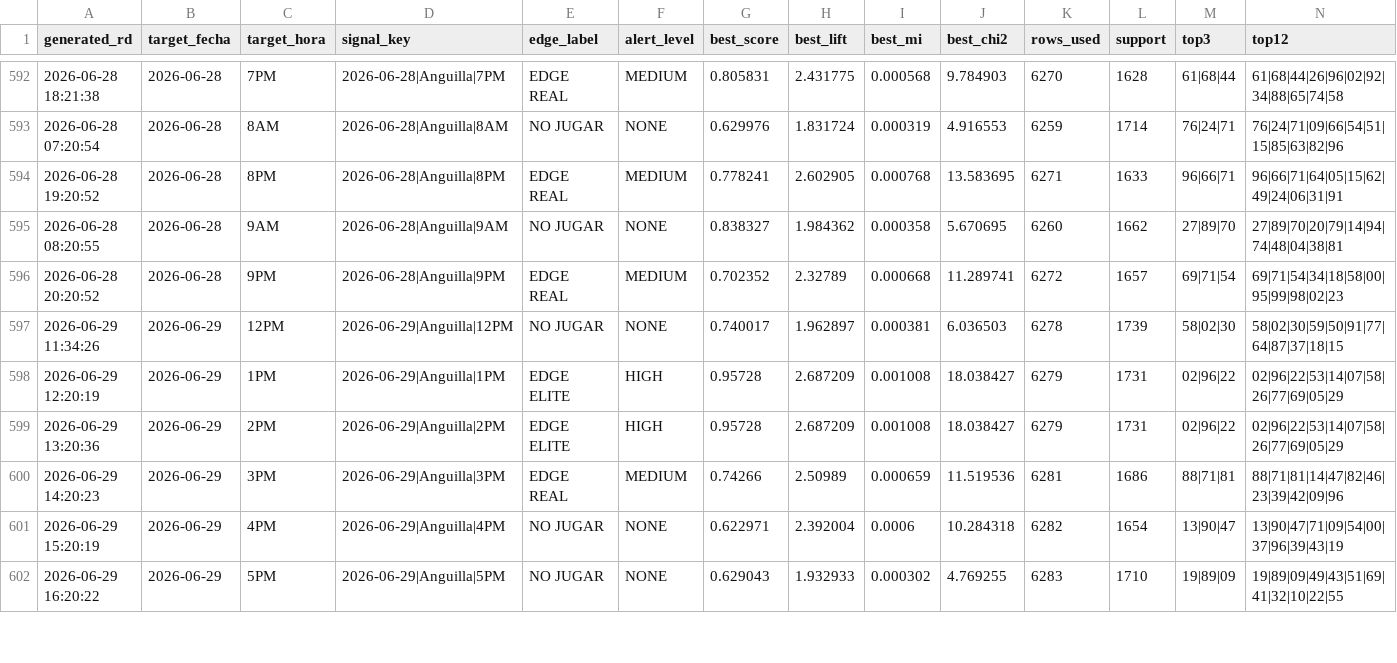
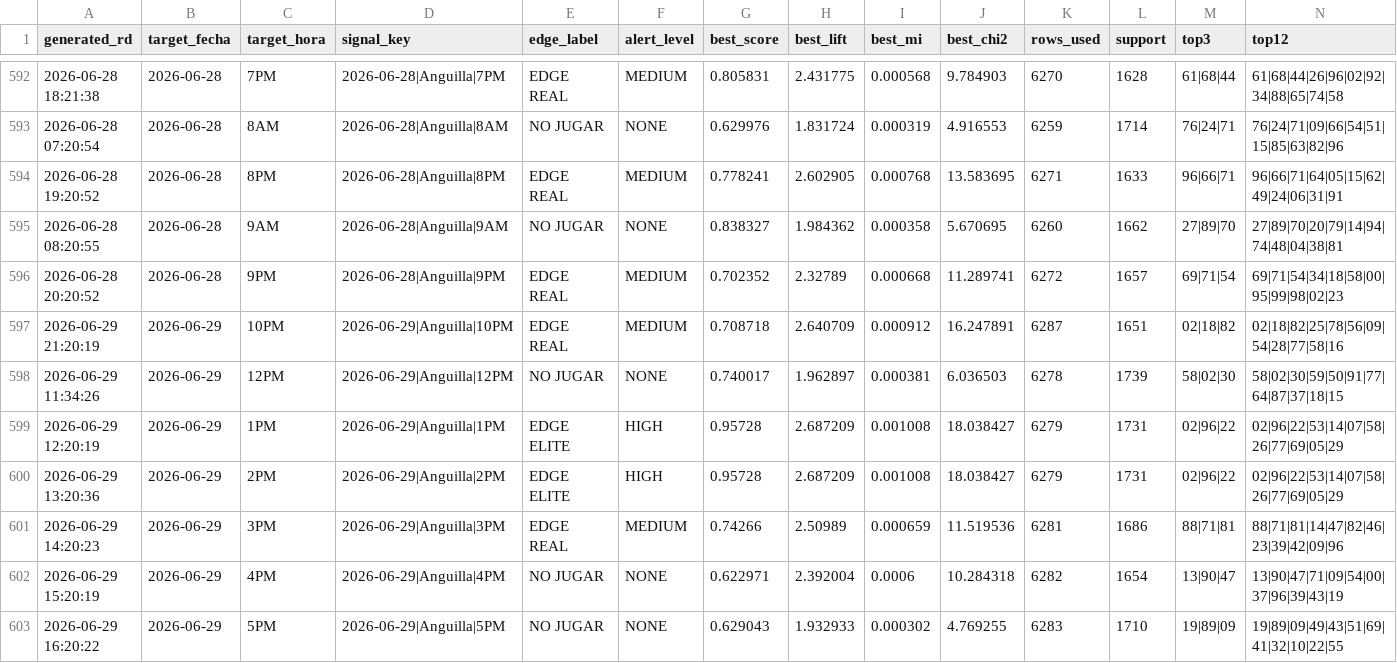
Before and after one commit to carbosota1/ANGUILA-HR, a CSV file: data/pick_log.csv, drawn as a sheet; only a part is shown, gaps mark what is left out; rows hold the shown columns only; the diff names each change by its address in the sheet, - before the commit and + after, or states it on an @@ line.

```diff
--- a/data/pick_log.csv
+++ b/data/pick_log.csv
+row 597: 2026-06-29 21:20:19 | 2026-06-29 | 10PM | 2026-06-29|Anguilla|10PM | EDGE REAL | MEDIUM | 0.708718 | 2.640709 | 0.000912 | 16.247891 | 6287 | 1651 | 02|18|82 | 02|18|82|25|78|56|09|54|28|77|58|16
```
Also changed, not shown: 3 other files.
